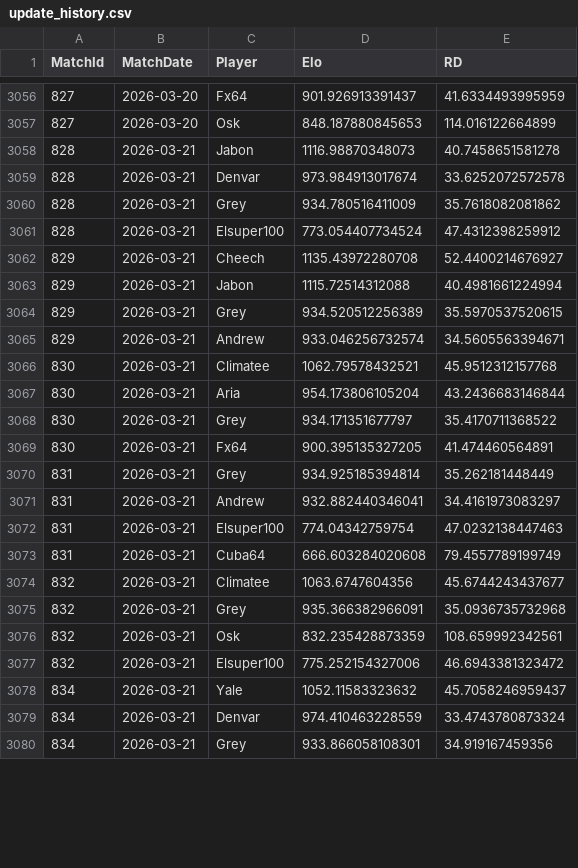
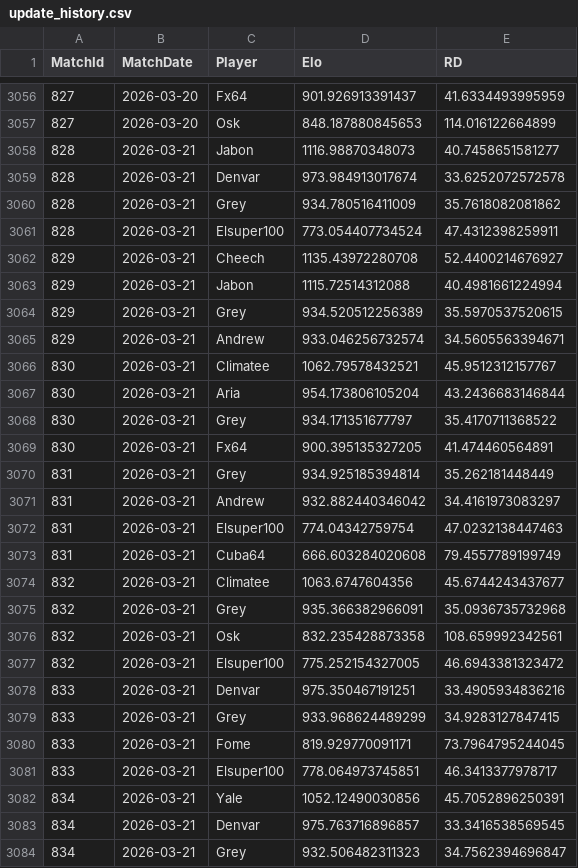
Before and after one commit to JedGrabman/MarioKart64VsRatings, a CSV file: update_history.csv, drawn as a sheet; only a part is shown, gaps mark what is left out; the diff covers the shown part only.

Commit message:
Fix typo and add match 833

```diff
--- a/update_history.csv
+++ b/update_history.csv
@@ -3057,6 +3057,6 @@
 827,2026-03-20,"Osk",848.187880845653,114.016122664899
-828,2026-03-21,"Jabon",1116.98870348073,40.7458651581278
+828,2026-03-21,"Jabon",1116.98870348073,40.7458651581277
 828,2026-03-21,"Denvar",973.984913017674,33.6252072572578
 828,2026-03-21,"Grey",934.780516411009,35.7618082081862
-828,2026-03-21,"Elsuper100",773.054407734524,47.4312398259912
+828,2026-03-21,"Elsuper100",773.054407734524,47.4312398259911
 829,2026-03-21,"Cheech",1135.43972280708,52.4400214676927
@@ -3065,3 +3065,3 @@
 829,2026-03-21,"Andrew",933.046256732574,34.5605563394671
-830,2026-03-21,"Climatee",1062.79578432521,45.9512312157768
+830,2026-03-21,"Climatee",1062.79578432521,45.9512312157767
 830,2026-03-21,"Aria",954.173806105204,43.2436683146844
@@ -3070,3 +3070,3 @@
 831,2026-03-21,"Grey",934.925185394814,35.262181448449
-831,2026-03-21,"Andrew",932.882440346041,34.4161973083297
+831,2026-03-21,"Andrew",932.882440346042,34.4161973083297
 831,2026-03-21,"Elsuper100",774.04342759754,47.0232138447463
@@ -3075,6 +3075,10 @@
 832,2026-03-21,"Grey",935.366382966091,35.0936735732968
-832,2026-03-21,"Osk",832.235428873359,108.659992342561
-832,2026-03-21,"Elsuper100",775.252154327006,46.6943381323472
-834,2026-03-21,"Yale",1052.11583323632,45.7058246959437
-834,2026-03-21,"Denvar",974.410463228559,33.4743780873324
-834,2026-03-21,"Grey",933.866058108301,34.919167459356
+832,2026-03-21,"Osk",832.235428873358,108.659992342561
+832,2026-03-21,"Elsuper100",775.252154327005,46.6943381323472
+833,2026-03-21,"Denvar",975.350467191251,33.4905934836216
+833,2026-03-21,"Grey",933.968624489299,34.9283127847415
+833,2026-03-21,"Fome",819.929770091171,73.7964795244045
+833,2026-03-21,"Elsuper100",778.064973745851,46.3413377978717
+834,2026-03-21,"Yale",1052.12490030856,45.7052896250391
+834,2026-03-21,"Denvar",975.763716896857,33.3416538569545
+834,2026-03-21,"Grey",932.506482311323,34.7562394696847
```
Also changed, not shown: 122 edited cells elsewhere in this file, match_level_data.csv, player_results.csv.
